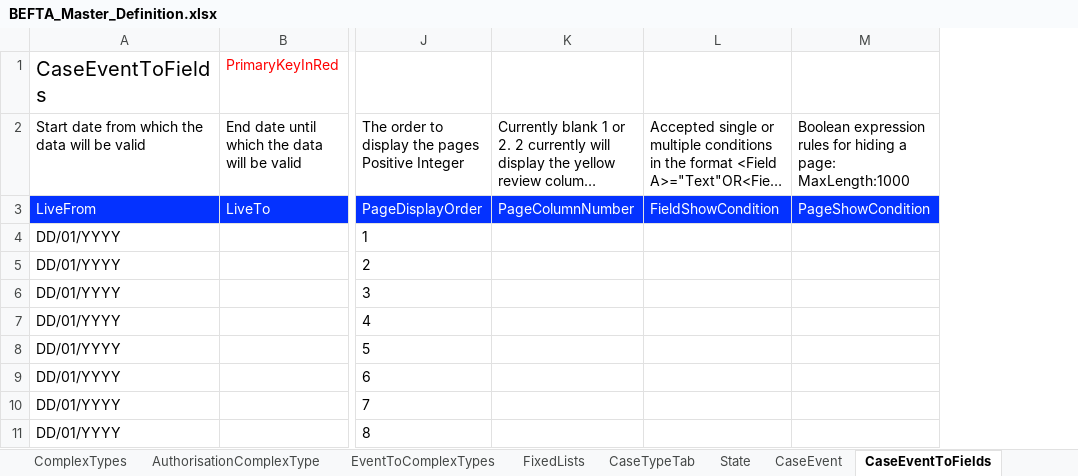
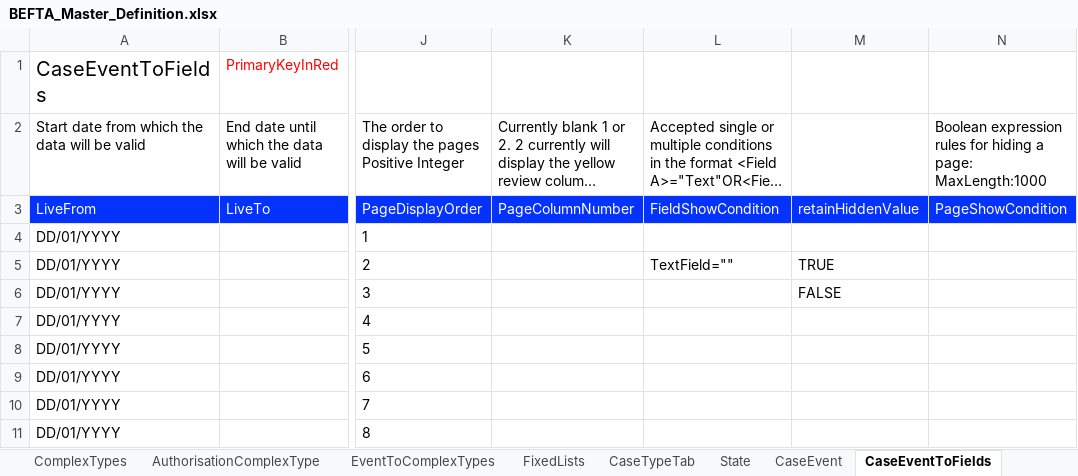
Before and after one commit to hmcts/befta-fw, an Excel workbook: src/main/resources/uk/gov/hmcts/befta/dse/ccd/definitions/excel/BEFTA_Master_Definition.xlsx, sheet CaseEventToFields, drawn as a sheet; only a part is shown, gaps mark what is left out; long unchanged cells end in …; values as stored, in another font and other column widths than the file's, no borders; table styles not drawn; the diff names each change by its address in the sheet, - before the commit and + after, or states it on an @@ line.

```diff
--- a/src/main/resources/uk/gov/hmcts/befta/dse/ccd/definitions/excel/BEFTA_Master_Definition.xlsx (sheet CaseEventToFields)
+++ b/src/main/resources/uk/gov/hmcts/befta/dse/ccd/definitions/excel/BEFTA_Master_Definition.xlsx (sheet CaseEventToFields)
+column M, rows 3-6: retainHiddenValue |  | TRUE | FALSE
-L5: (empty)
+L5: TextField=""
```
Also changed, not shown: sheet ComplexTypes, 3 other files.
